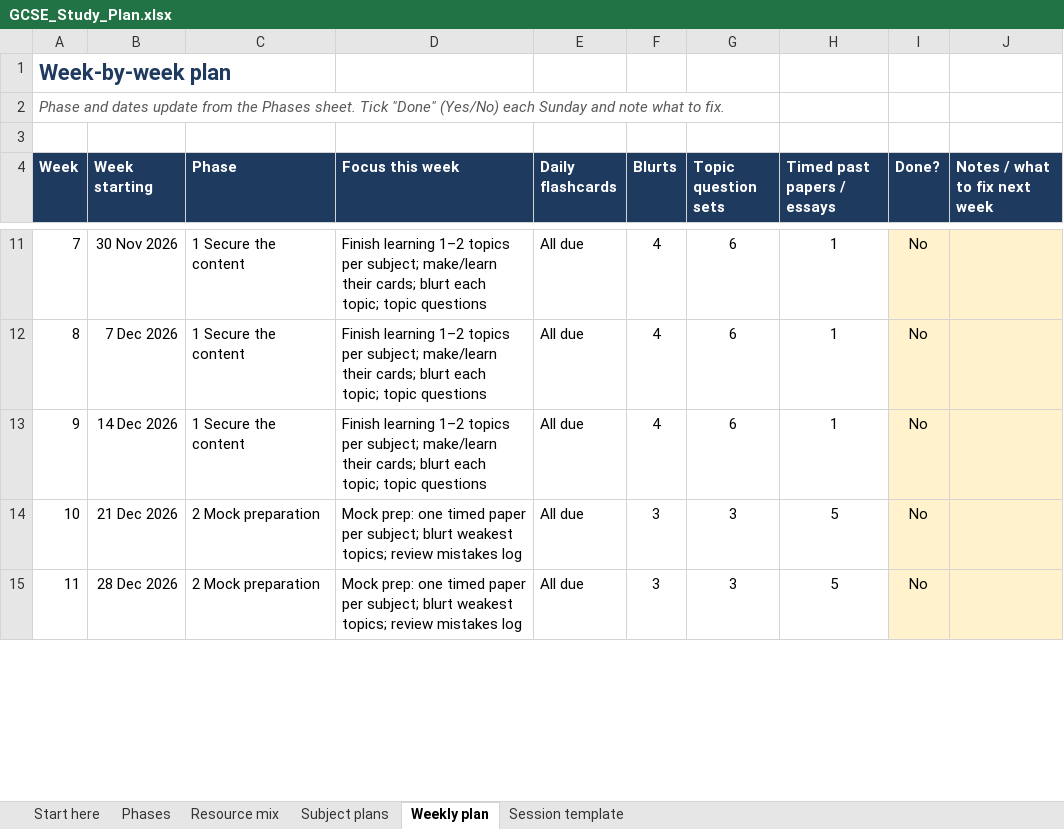
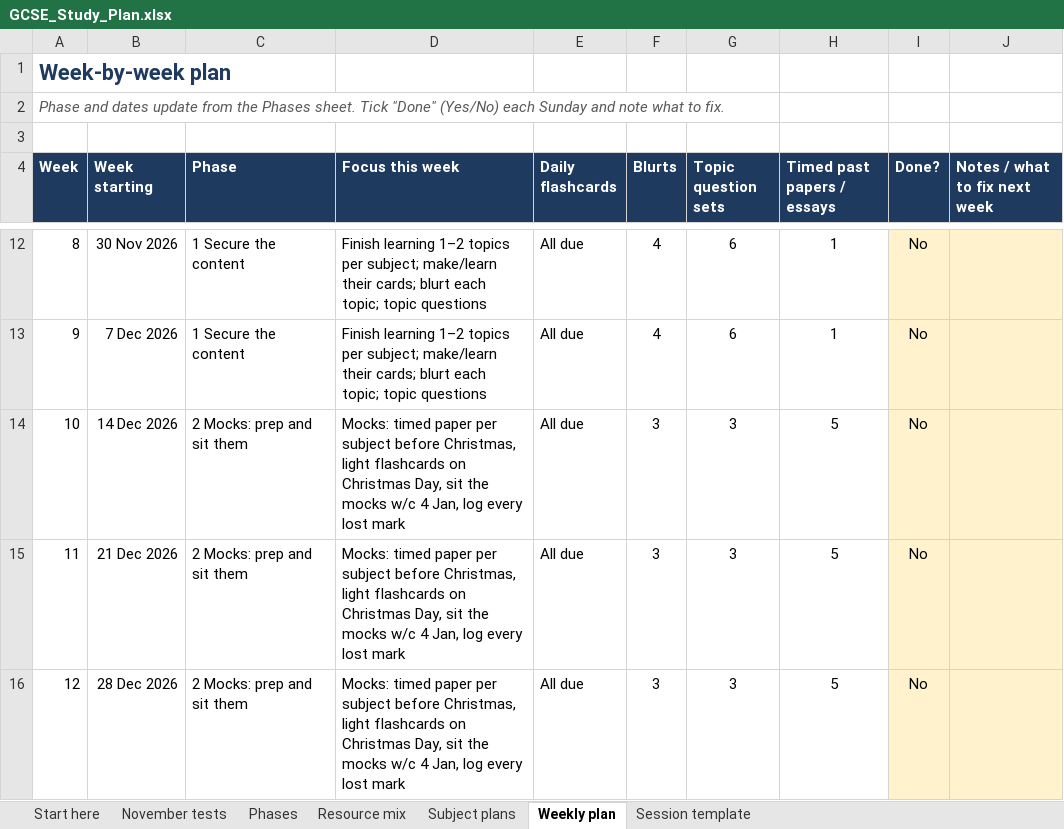
Before and after one commit to E-thanM/Study-App, an Excel workbook: study-plan/GCSE_Study_Plan.xlsx, sheet Weekly plan, drawn as a sheet; only a part is shown, gaps mark what is left out; values as stored, in another font and other column widths than the file's, no borders; conditional formats not drawn; addresses are those after the commit; the diff covers the shown part only; the diff names each change by its address in the sheet, - before the commit and + after, or states it on an @@ line.

```diff
--- a/study-plan/GCSE_Study_Plan.xlsx (sheet Weekly plan)
+++ b/study-plan/GCSE_Study_Plan.xlsx (sheet Weekly plan)
+sheet tab: November tests
@@ column A (Week) renumbered between rows 6 and 40 @@
-C14 (Phase): 1 Secure the content
+C14 (Phase): 2 Mocks: prep and sit them
-D14 (Focus this week): Finish learning 1–2 topics per subject; make/learn their cards; blurt each topic; topic questions
+D14 (Focus this week): Mocks: timed paper per subject before Christmas, light flashcards on Christmas Day, sit the mocks w/c 4 Jan, log every lost mark
-F14 (Blurts): 4
+F14 (Blurts): 3
-G14 (Topic question sets): 6
+G14 (Topic question sets): 3
-H14 (Timed past papers / essays): 1
+H14 (Timed past papers / essays): 5
-C15:C16 (Phase): 2 Mock preparation
+C15:C16 (Phase): 2 Mocks: prep and sit them
-D15:D16 (Focus this week): Mock prep: one timed paper per subject; blurt weakest topics; review mistakes log
+D15:D16 (Focus this week): Mocks: timed paper per subject before Christmas, light flashcards on Christmas Day, sit the mocks w/c 4 Jan, log every lost mark
```
Also changed, not shown: 2 added rows, 1 removed row and 16 edited cells elsewhere in this sheet, sheet Phases, sheet Start here, formulas that keep their value.
